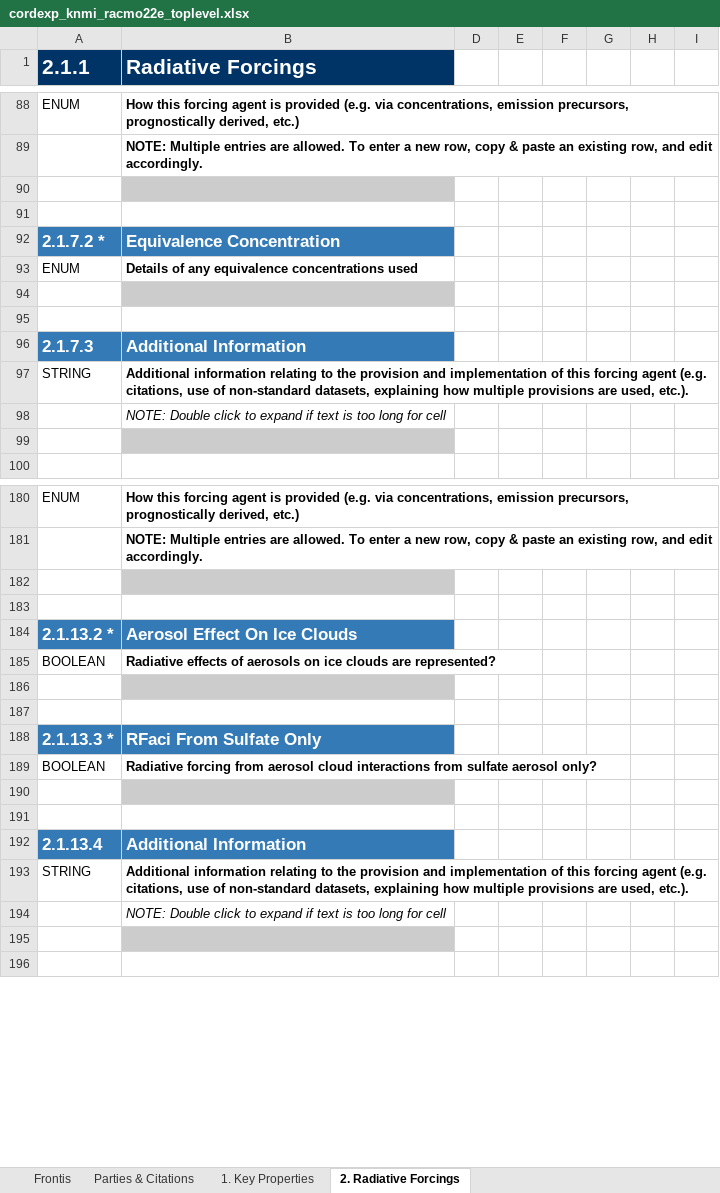
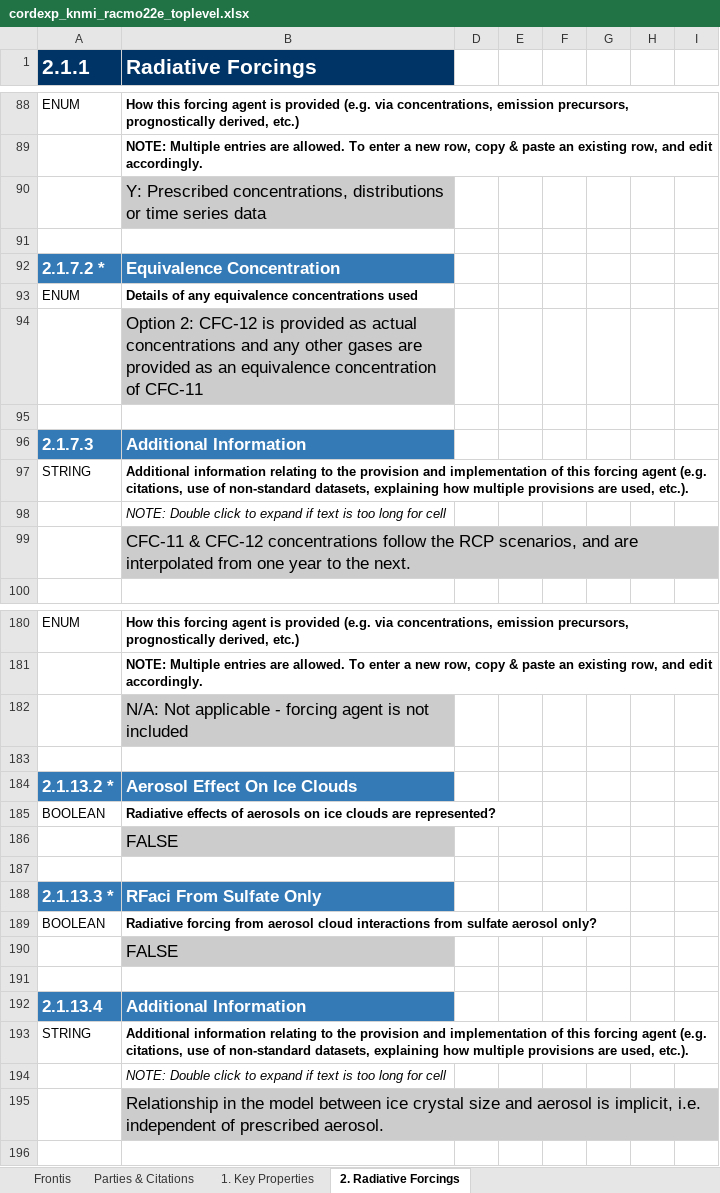
Before and after one commit to ES-DOC-INSTITUTIONAL/knmi, an Excel workbook: cordexp/models/knmi-racmo22e/cordexp_knmi_racmo22e_toplevel.xlsx, sheet 2. Radiative Forcings, drawn as a sheet; only a part is shown, gaps mark what is left out; values as stored, in another font and other column widths than the file's, no borders; charts and pictures not drawn; the diff covers the shown part only; the diff names each change by its address in the sheet, - before the commit and + after, or states it on an @@ line.

Commit message:
1. Added models downloaded from google drive.

```diff
--- a/cordexp/models/knmi-racmo22e/cordexp_knmi_racmo22e_toplevel.xlsx (sheet 2. Radiative Forcings)
+++ b/cordexp/models/knmi-racmo22e/cordexp_knmi_racmo22e_toplevel.xlsx (sheet 2. Radiative Forcings)
-B90 (Radiative Forcings): (empty)
+B90 (Radiative Forcings): Y: Prescribed concentrations, distributions or time series data
-B94 (Radiative Forcings): (empty)
+B94 (Radiative Forcings): Option 2: CFC-12 is provided as actual concentrations and any other gases are provided as an equivalence concentration of CFC-11
-B99 (Radiative Forcings): (empty)
+B99 (Radiative Forcings): CFC-11 & CFC-12 concentrations follow the RCP scenarios, and are interpolated from one year to the next.
-B182 (Radiative Forcings): (empty)
+B182 (Radiative Forcings): N/A: Not applicable - forcing agent is not included
-B186 (Radiative Forcings): (empty)
+B186 (Radiative Forcings): FALSE
-B190 (Radiative Forcings): (empty)
+B190 (Radiative Forcings): FALSE
-B195 (Radiative Forcings): (empty)
+B195 (Radiative Forcings): Relationship in the model between ice crystal size and aerosol is implicit, i.e. independent of prescribed aerosol.
```
Also changed, not shown: 33 edited cells elsewhere in this sheet, sheet 1. Key Properties, sheet Frontis, sheet Parties & Citations, hidden cells, charts or pictures.
